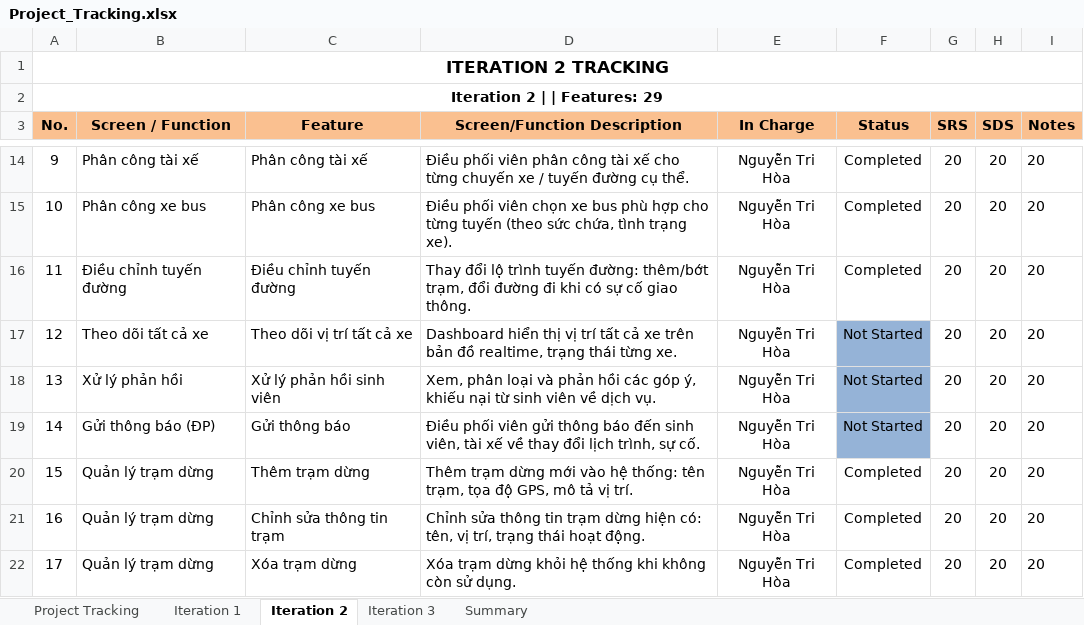
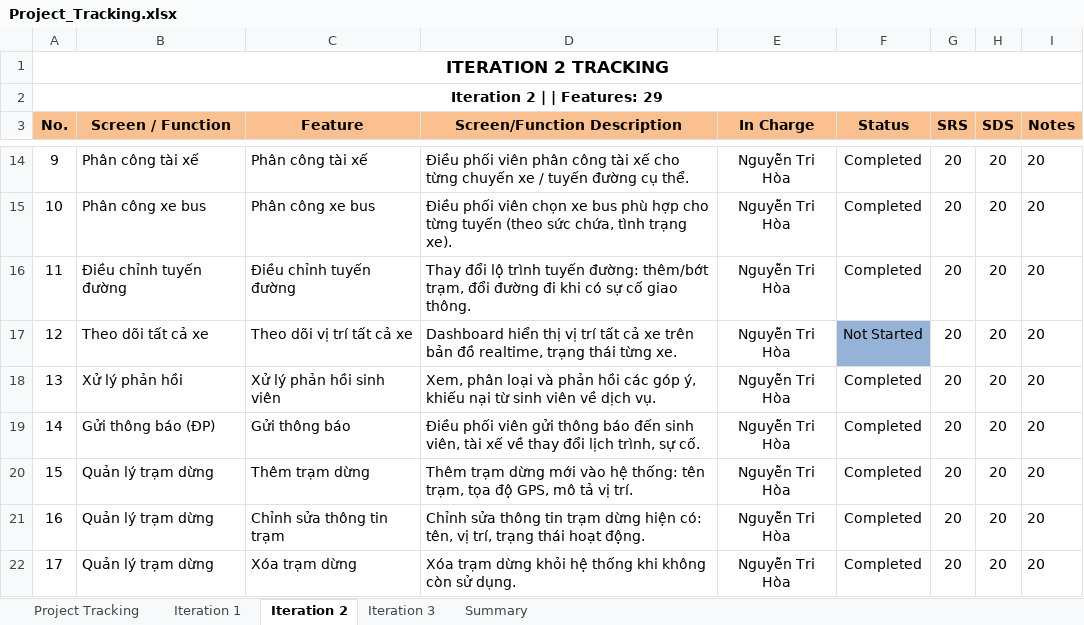
Before and after one commit to SUMMER2026SE/swp391-rbl-project-se20a01_team_5, an Excel workbook: Project_Tracking.xlsx, sheet Iteration 2, drawn as a sheet; only a part is shown, gaps mark what is left out; values as stored, in another font and other column widths than the file's, no borders; the diff names each change by its address in the sheet, - before the commit and + after, or states it on an @@ line.

```diff
--- a/Project_Tracking.xlsx (sheet Iteration 2)
+++ b/Project_Tracking.xlsx (sheet Iteration 2)
-F18:F19 (Status): Not Started
+F18:F19 (Status): Completed
-F18:F19 fill: #95B3D7
+F18:F19 fill: none
```
Also changed, not shown: sheet Project Tracking.
